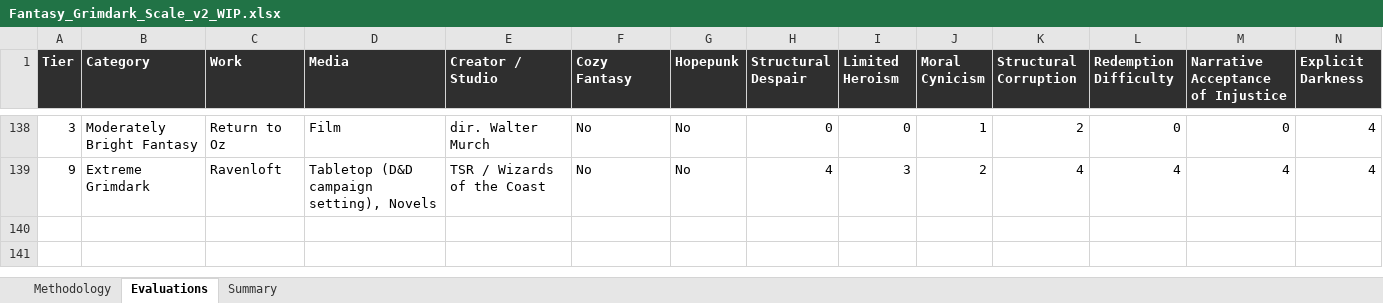
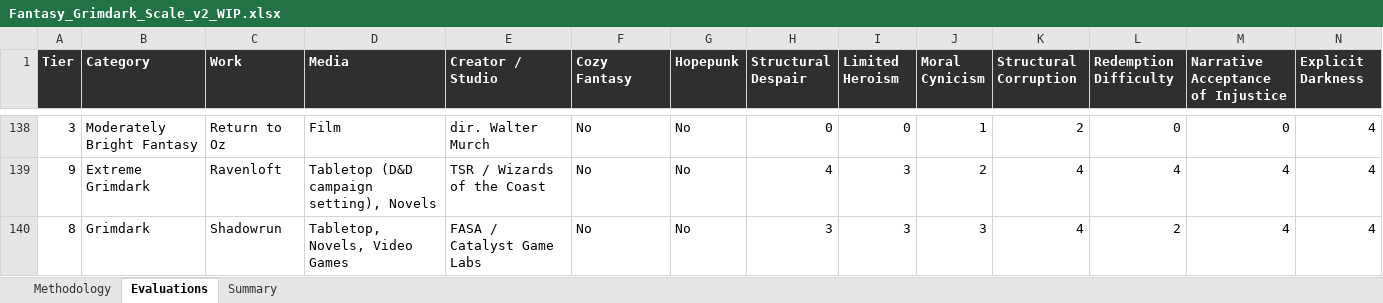
Before and after one commit to refo44/fantasy-darkness-scale, an Excel workbook: Fantasy_Grimdark_Scale_v2_WIP.xlsx, sheet Evaluations, drawn as a sheet; only a part is shown, gaps mark what is left out; values as stored, in another font and other column widths than the file's, no borders; rows hold the shown columns only; the diff names each change by its address in the sheet, - before the commit and + after, or states it on an @@ line.

Commit message:
Add Shadowrun to tier 8

```diff
--- a/Fantasy_Grimdark_Scale_v2_WIP.xlsx (sheet Evaluations)
+++ b/Fantasy_Grimdark_Scale_v2_WIP.xlsx (sheet Evaluations)
+row 140: 8 | Grimdark | Shadowrun | Tabletop, Novels, Video Games | FASA / Catalyst Game Labs | No | No | 3 | 3 | 3 | 4 | 2 | 4 | 4
```
Also changed, not shown: sheet Summary, 4 other files.
